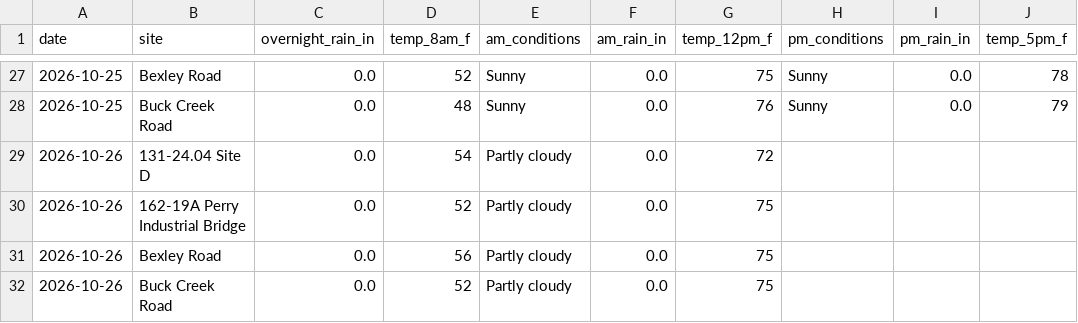
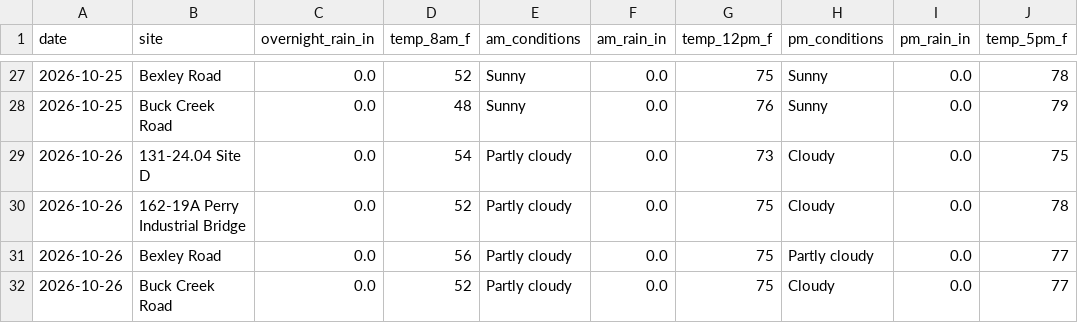
Before and after one commit to chazbreaux/twajobsiteweather, a CSV file: data/daily.csv, drawn as a sheet; only a part is shown, gaps mark what is left out.

```diff
--- a/data/daily.csv
+++ b/data/daily.csv
@@ -28,5 +28,5 @@ date,site,overnight_rain_in,temp_8am_f,am_conditions,am_rain_in,temp_12pm_f,pm_c
 2026-10-25,Buck Creek Road,0.0,48,Sunny,0.0,76,Sunny,0.0,79
-2026-10-26,131-24.04 Site D,0.0,54,Partly cloudy,0.0,72,,,
-2026-10-26,162-19A Perry Industrial Bridge,0.0,52,Partly cloudy,0.0,75,,,
-2026-10-26,Bexley Road,0.0,56,Partly cloudy,0.0,75,,,
-2026-10-26,Buck Creek Road,0.0,52,Partly cloudy,0.0,75,,,
+2026-10-26,131-24.04 Site D,0.0,54,Partly cloudy,0.0,73,Cloudy,0.0,75
+2026-10-26,162-19A Perry Industrial Bridge,0.0,52,Partly cloudy,0.0,75,Cloudy,0.0,78
+2026-10-26,Bexley Road,0.0,56,Partly cloudy,0.0,75,Partly cloudy,0.0,77
+2026-10-26,Buck Creek Road,0.0,52,Partly cloudy,0.0,75,Cloudy,0.0,77
```
Also changed, not shown: 1 other file.
